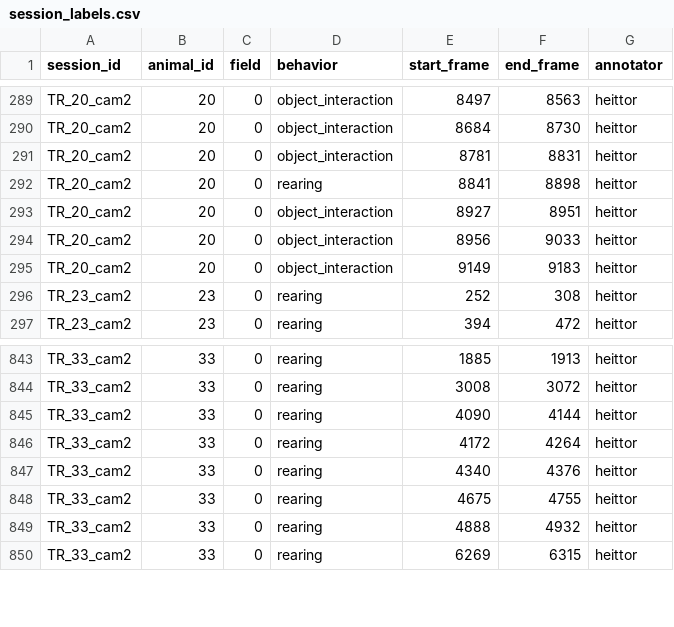
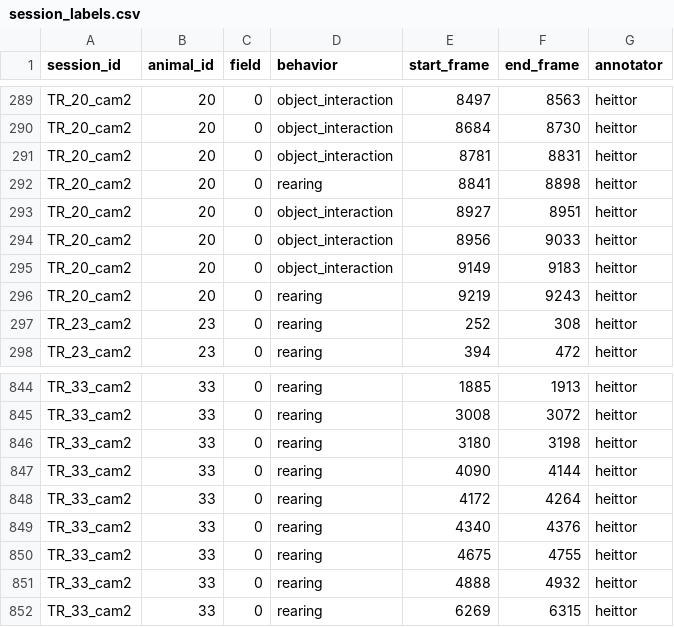
Before and after one commit to heittorvcs/mindtrace-ml, a CSV file: data/session_labels.csv, drawn as a sheet; only a part is shown, gaps mark what is left out.

```diff
--- a/data/session_labels.csv
+++ b/data/session_labels.csv
@@ -295,2 +295,3 @@ TR_20_cam2,20,0,object_interaction,8956,9033,heittor
 TR_20_cam2,20,0,object_interaction,9149,9183,heittor
+TR_20_cam2,20,0,rearing,9219,9243,heittor
 TR_23_cam2,23,0,rearing,252,308,heittor
@@ -844,2 +845,3 @@ TR_33_cam2,33,0,rearing,1885,1913,heittor
 TR_33_cam2,33,0,rearing,3008,3072,heittor
+TR_33_cam2,33,0,rearing,3180,3198,heittor
 TR_33_cam2,33,0,rearing,4090,4144,heittor
```
